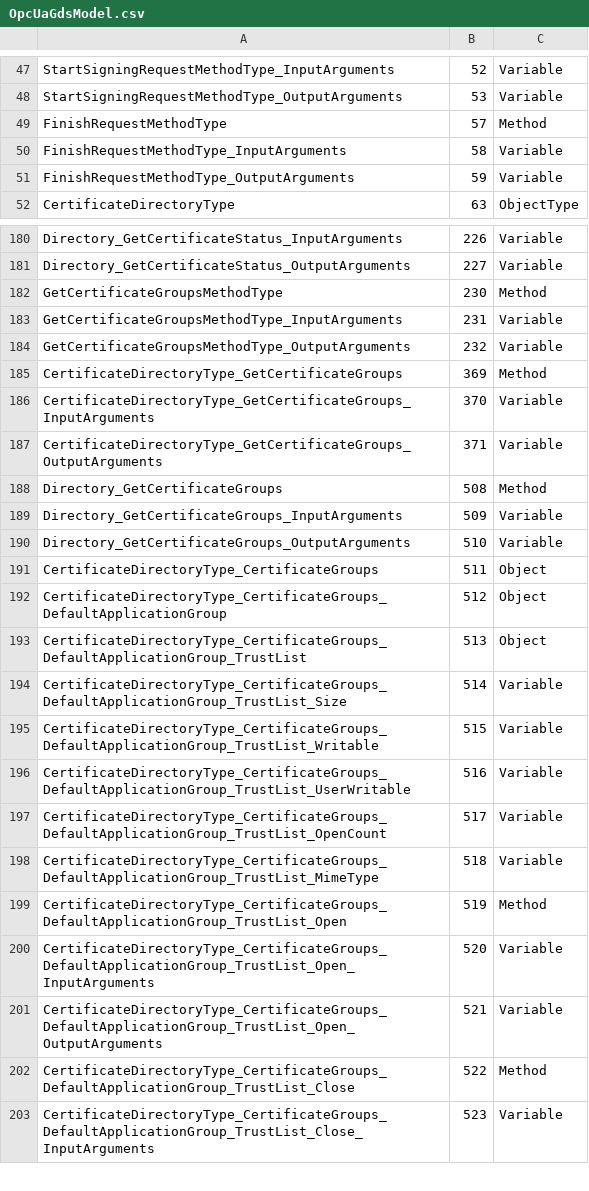
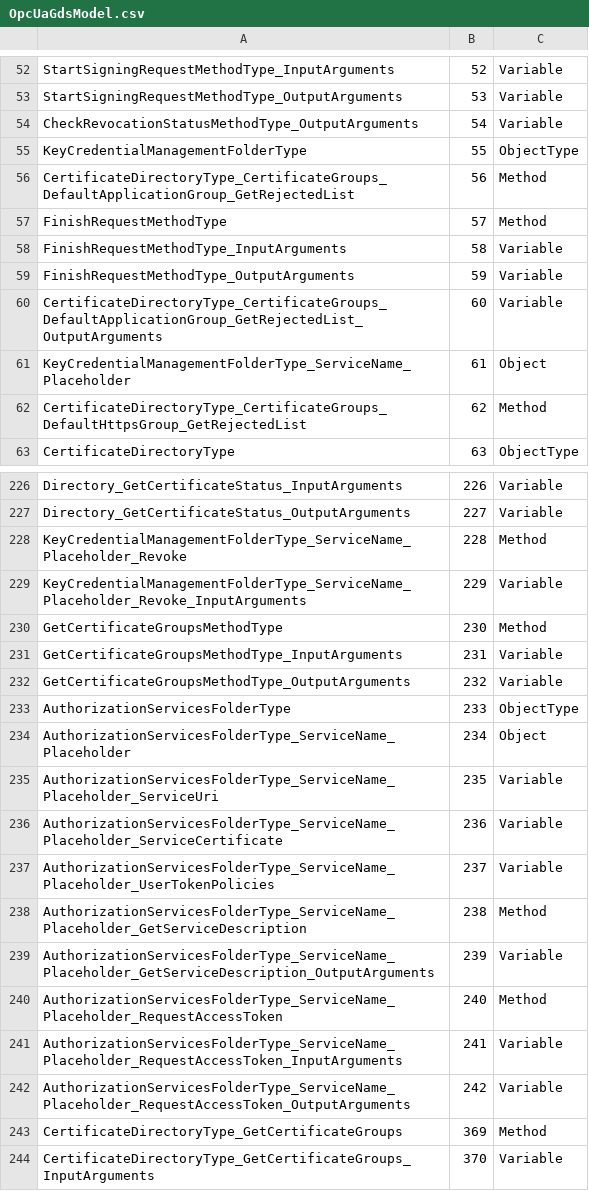
Before and after one commit to OPCFoundation/UA-ModelCompiler, a CSV file: ModelCompiler/Design.v104/OpcUaGdsModel.csv, drawn as a sheet; only a part is shown, gaps mark what is left out; the shorter side is filled out with more unchanged rows; the diff covers the shown part only; the diff names each change by its address in the sheet, - before the commit and + after, or states it on an @@ line.

```diff
--- a/ModelCompiler/Design.v104/OpcUaGdsModel.csv
+++ b/ModelCompiler/Design.v104/OpcUaGdsModel.csv
+row 54: CheckRevocationStatusMethodType_OutputArguments | 54 | Variable
+row 55: KeyCredentialManagementFolderType | 55 | ObjectType
+row 56: CertificateDirectoryType_CertificateGroups_DefaultApplicationGroup_GetRejectedList | 56 | Method
+row 60: CertificateDirectoryType_CertificateGroups_DefaultApplicationGroup_GetRejectedList_OutputArguments | 60 | Variable
+row 61: KeyCredentialManagementFolderType_ServiceName_Placeholder | 61 | Object
+row 62: CertificateDirectoryType_CertificateGroups_DefaultHttpsGroup_GetRejectedList | 62 | Method
+row 228: KeyCredentialManagementFolderType_ServiceName_Placeholder_Revoke | 228 | Method
+row 229: KeyCredentialManagementFolderType_ServiceName_Placeholder_Revoke_InputArguments | 229 | Variable
+row 233: AuthorizationServicesFolderType | 233 | ObjectType
+row 234: AuthorizationServicesFolderType_ServiceName_Placeholder | 234 | Object
+row 235: AuthorizationServicesFolderType_ServiceName_Placeholder_ServiceUri | 235 | Variable
+row 236: AuthorizationServicesFolderType_ServiceName_Placeholder_ServiceCertificate | 236 | Variable
+row 237: AuthorizationServicesFolderType_ServiceName_Placeholder_UserTokenPolicies | 237 | Variable
+row 238: AuthorizationServicesFolderType_ServiceName_Placeholder_GetServiceDescription | 238 | Method
+row 239: AuthorizationServicesFolderType_ServiceName_Placeholder_GetServiceDescription_OutputArguments | 239 | Variable
+row 240: AuthorizationServicesFolderType_ServiceName_Placeholder_RequestAccessToken | 240 | Method
+row 241: AuthorizationServicesFolderType_ServiceName_Placeholder_RequestAccessToken_InputArguments | 241 | Variable
+row 242: AuthorizationServicesFolderType_ServiceName_Placeholder_RequestAccessToken_OutputArguments | 242 | Variable
```
Also changed, not shown: 40 added rows elsewhere in this file, ModelCompiler/Design.v104/OpcUaNodeSetModel.csv, ModelCompiler/Design.v104/OpcUaProvisioningModel.csv, 19 other files.
